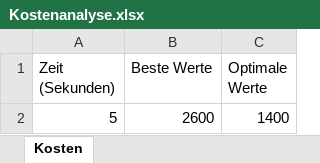
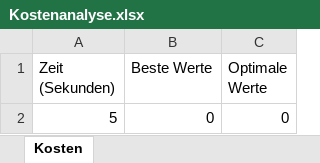
Before and after one commit to Dr-SIRM/project-x, an Excel workbook: Kostenanalyse.xlsx, sheet Kosten, drawn as a sheet; values as stored, in another font and other column widths than the file's, no borders; charts and pictures not drawn; the diff names each change by its address in the sheet, - before the commit and + after, or states it on an @@ line.

```diff
--- a/Kostenanalyse.xlsx (sheet Kosten)
+++ b/Kostenanalyse.xlsx (sheet Kosten)
-B2 (Beste Werte): 2600
+B2 (Beste Werte): 0
-C2 (Optimale Werte): 1400
+C2 (Optimale Werte): 0
```
Also changed, not shown: 4 other files.
